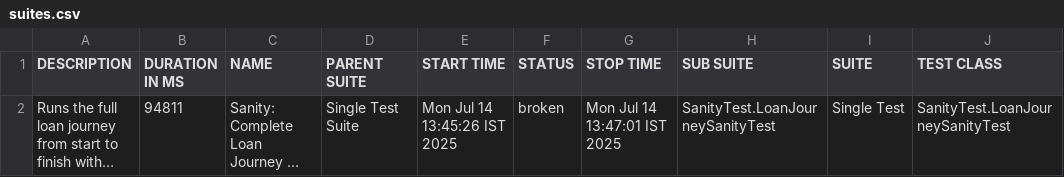
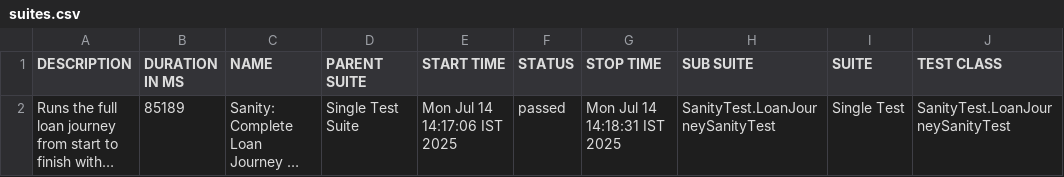
Before and after one commit to stashfin2/allure-report, a CSV file: data/suites.csv, drawn as a sheet; only a part is shown; long unchanged cells end in …; the diff names each change by its address in the sheet, - before the commit and + after, or states it on an @@ line.

```diff
--- a/data/suites.csv
+++ b/data/suites.csv
-B2 (DURATION IN MS): 94811
+B2 (DURATION IN MS): 85189
-E2 (START TIME): Mon Jul 14 13:45:26 IST 2025
+E2 (START TIME): Mon Jul 14 14:17:06 IST 2025
-F2 (STATUS): broken
+F2 (STATUS): passed
-G2 (STOP TIME): Mon Jul 14 13:47:01 IST 2025
+G2 (STOP TIME): Mon Jul 14 14:18:31 IST 2025
```
Also changed, not shown: 39 other files.
